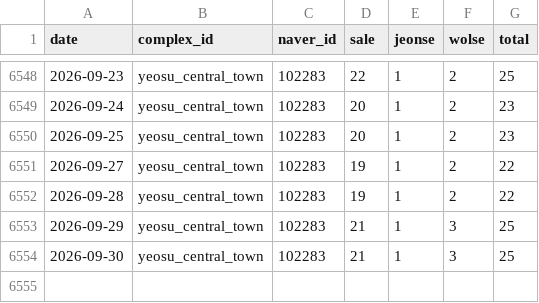
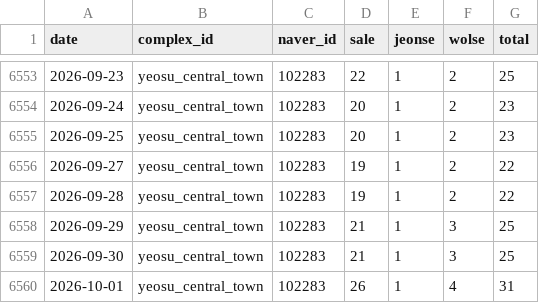
Before and after one commit to GTigerPapa/real_estate, a CSV file: data/listings/asil/asil_offer_counts.csv, drawn as a sheet; only a part is shown, gaps mark what is left out; the diff covers the shown part only; the diff names each change by its address in the sheet, - before the commit and + after, or states it on an @@ line.

```diff
--- a/data/listings/asil/asil_offer_counts.csv
+++ b/data/listings/asil/asil_offer_counts.csv
+row 6560: 2026-10-01 | yeosu_central_town | 102283 | 26 | 1 | 4 | 31
```
Also changed, not shown: 5 added rows elsewhere in this file, 1 other file.
